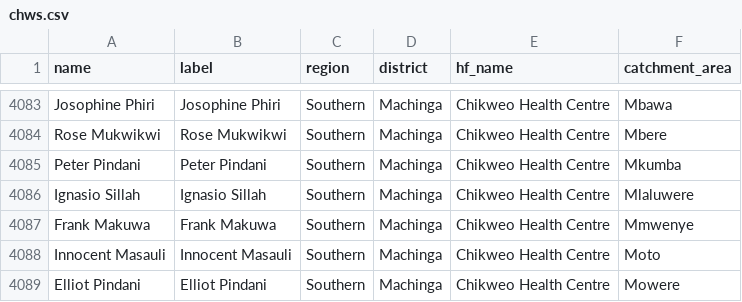
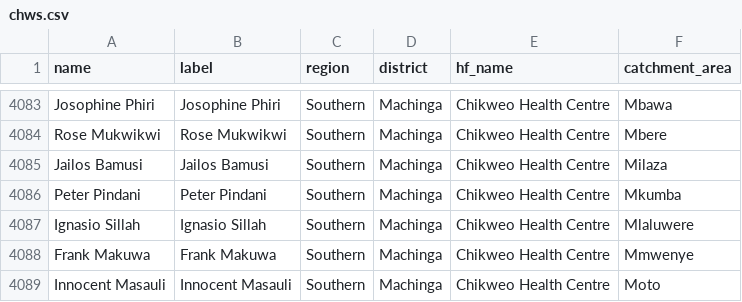
Before and after one commit to shinobi-hunter/kobo-media, a CSV file: village_configuration/chws.csv, drawn as a sheet; only a part is shown, gaps mark what is left out; the shorter side is filled out with more unchanged rows; the diff names each change by its address in the sheet, - before the commit and + after, or states it on an @@ line.

Commit message:
Sync Sorted Media

```diff
--- a/village_configuration/chws.csv
+++ b/village_configuration/chws.csv
+row 4085: Jailos Bamusi | Jailos Bamusi | Southern | Machinga | Chikweo Health Centre | Milaza
```
